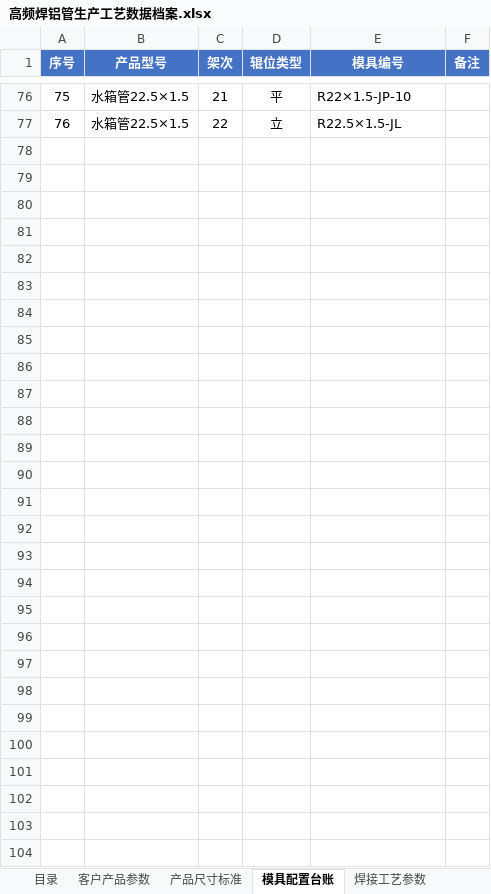
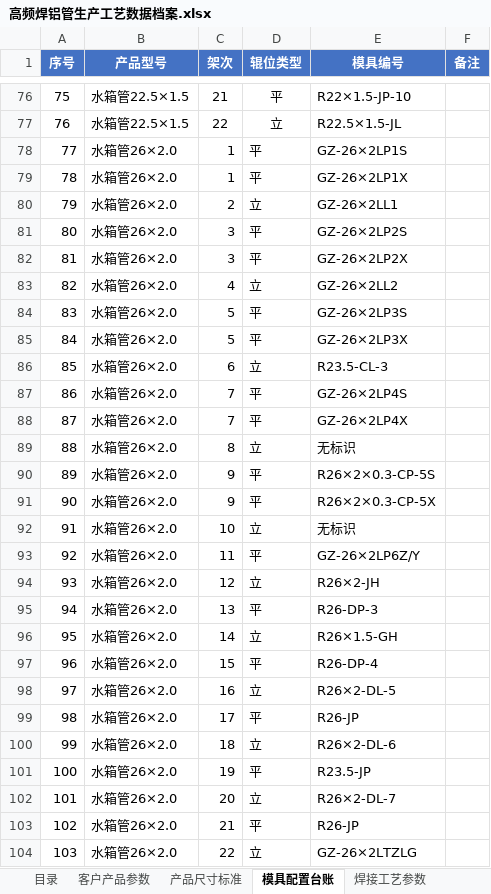
Before and after one commit to xingchendahaixue/alu-tube-app, an Excel workbook: alu-tube-app/高频焊铝管生产工艺数据档案.xlsx, sheet 模具配置台账, drawn as a sheet; only a part is shown, gaps mark what is left out; values as stored, in another font and other column widths than the file's, no borders; the diff names each change by its address in the sheet, - before the commit and + after, or states it on an @@ line.

Commit message:
v3.7：新增第四套模具 26×2.0（27 条，平-立交替排至 22 架次）
现场提供：16 平辊（1~5 位 S/X 成对）+ 11 立辊，共 27 条，按 平-立 交替排到 22 架次。
Excel 模具台账追加序号 77~103，目录页记录数同步 103；assets/app_data.json 重新导出（模具 103 条）。
DataDb 新增 v10 调 importMoldsIfAbsent(水箱管26×2.0)，DATA_FIX_VERSION 9->10，已装设备自动增量补入。
CategoryConfig 模具台账描述改为四套；versionCode 28 / versionName 3.7。

```diff
--- a/alu-tube-app/高频焊铝管生产工艺数据档案.xlsx (sheet 模具配置台账)
+++ b/alu-tube-app/高频焊铝管生产工艺数据档案.xlsx (sheet 模具配置台账)
+row 78: 77 | 水箱管26×2.0 | 1 | 平 | GZ-26×2LP1S
+row 79: 78 | 水箱管26×2.0 | 1 | 平 | GZ-26×2LP1X
+row 80: 79 | 水箱管26×2.0 | 2 | 立 | GZ-26×2LL1
+row 81: 80 | 水箱管26×2.0 | 3 | 平 | GZ-26×2LP2S
+row 82: 81 | 水箱管26×2.0 | 3 | 平 | GZ-26×2LP2X
+row 83: 82 | 水箱管26×2.0 | 4 | 立 | GZ-26×2LL2
+row 84: 83 | 水箱管26×2.0 | 5 | 平 | GZ-26×2LP3S
+row 85: 84 | 水箱管26×2.0 | 5 | 平 | GZ-26×2LP3X
+row 86: 85 | 水箱管26×2.0 | 6 | 立 | R23.5-CL-3
+row 87: 86 | 水箱管26×2.0 | 7 | 平 | GZ-26×2LP4S
+row 88: 87 | 水箱管26×2.0 | 7 | 平 | GZ-26×2LP4X
+row 89: 88 | 水箱管26×2.0 | 8 | 立 | 无标识
+row 90: 89 | 水箱管26×2.0 | 9 | 平 | R26×2×0.3-CP-5S
+row 91: 90 | 水箱管26×2.0 | 9 | 平 | R26×2×0.3-CP-5X
+row 92: 91 | 水箱管26×2.0 | 10 | 立 | 无标识
+row 93: 92 | 水箱管26×2.0 | 11 | 平 | GZ-26×2LP6Z/Y
+row 94: 93 | 水箱管26×2.0 | 12 | 立 | R26×2-JH
+row 95: 94 | 水箱管26×2.0 | 13 | 平 | R26-DP-3
+row 96: 95 | 水箱管26×2.0 | 14 | 立 | R26×1.5-GH
+row 97: 96 | 水箱管26×2.0 | 15 | 平 | R26-DP-4
+row 98: 97 | 水箱管26×2.0 | 16 | 立 | R26×2-DL-5
+row 99: 98 | 水箱管26×2.0 | 17 | 平 | R26-JP
+row 100: 99 | 水箱管26×2.0 | 18 | 立 | R26×2-DL-6
+row 101: 100 | 水箱管26×2.0 | 19 | 平 | R23.5-JP
+row 102: 101 | 水箱管26×2.0 | 20 | 立 | R26×2-DL-7
+row 103: 102 | 水箱管26×2.0 | 21 | 平 | R26-JP
+row 104: 103 | 水箱管26×2.0 | 22 | 立 | GZ-26×2LTZLG
```
Also changed, not shown: sheet 目录, 6 other files.
